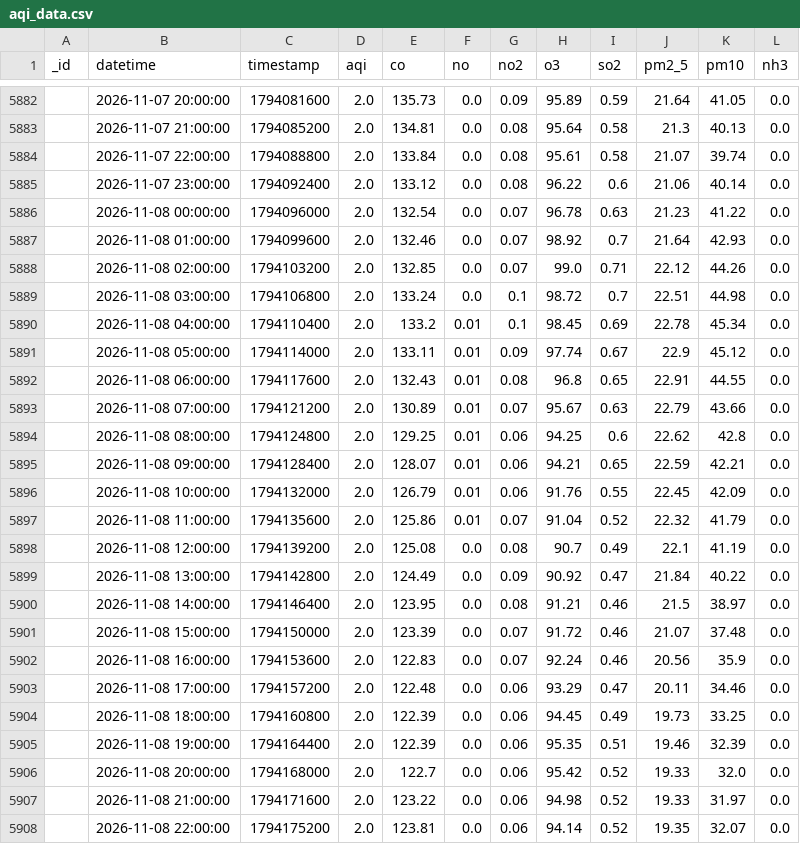
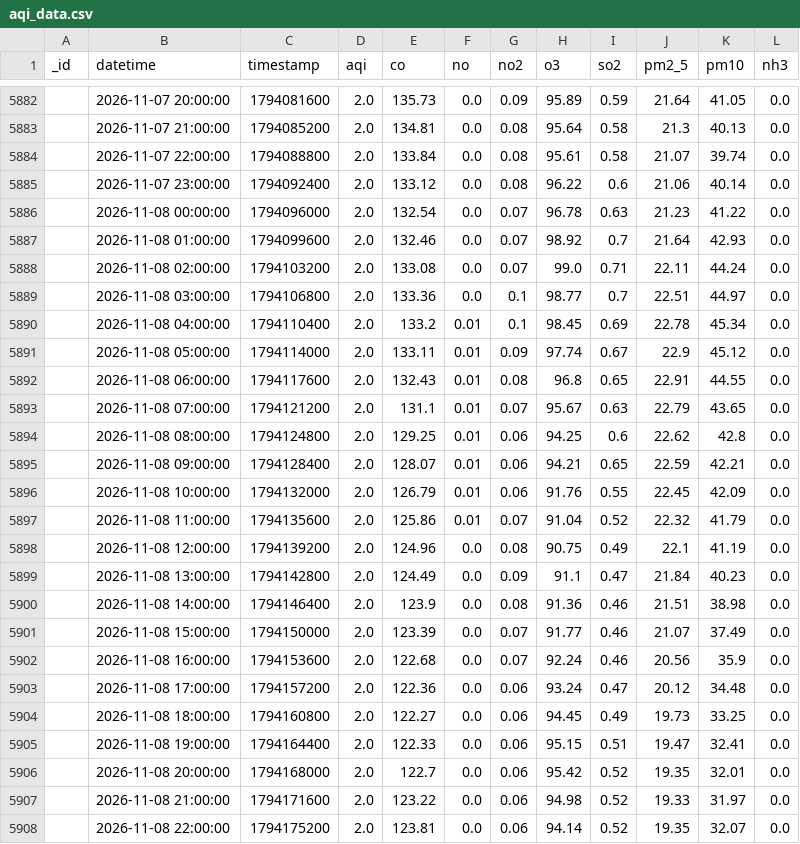
Before and after one commit to uzairharoon-dev/AQI-Predictor-End-to-End-ML-Pipeline-, a CSV file: data/aqi_data.csv, drawn as a sheet; only a part is shown, gaps mark what is left out; the diff covers the shown part only.

```diff
--- a/data/aqi_data.csv
+++ b/data/aqi_data.csv
@@ -5887,4 +5887,4 @@ _id,datetime,timestamp,aqi,co,no,no2,o3,so2,pm2_5,pm10,nh3
 ,2026-11-08 01:00:00,1794099600,2.0,132.46,0.0,0.07,98.92,0.7,21.64,42.93,0.0
-,2026-11-08 02:00:00,1794103200,2.0,132.85,0.0,0.07,99.0,0.71,22.12,44.26,0.0
-,2026-11-08 03:00:00,1794106800,2.0,133.24,0.0,0.1,98.72,0.7,22.51,44.98,0.0
+,2026-11-08 02:00:00,1794103200,2.0,133.08,0.0,0.07,99.0,0.71,22.11,44.24,0.0
+,2026-11-08 03:00:00,1794106800,2.0,133.36,0.0,0.1,98.77,0.7,22.51,44.97,0.0
 ,2026-11-08 04:00:00,1794110400,2.0,133.2,0.01,0.1,98.45,0.69,22.78,45.34,0.0
@@ -5892,3 +5892,3 @@ _id,datetime,timestamp,aqi,co,no,no2,o3,so2,pm2_5,pm10,nh3
 ,2026-11-08 06:00:00,1794117600,2.0,132.43,0.01,0.08,96.8,0.65,22.91,44.55,0.0
-,2026-11-08 07:00:00,1794121200,2.0,130.89,0.01,0.07,95.67,0.63,22.79,43.66,0.0
+,2026-11-08 07:00:00,1794121200,2.0,131.1,0.01,0.07,95.67,0.63,22.79,43.65,0.0
 ,2026-11-08 08:00:00,1794124800,2.0,129.25,0.01,0.06,94.25,0.6,22.62,42.8,0.0
@@ -5897,11 +5897,11 @@ _id,datetime,timestamp,aqi,co,no,no2,o3,so2,pm2_5,pm10,nh3
 ,2026-11-08 11:00:00,1794135600,2.0,125.86,0.01,0.07,91.04,0.52,22.32,41.79,0.0
-,2026-11-08 12:00:00,1794139200,2.0,125.08,0.0,0.08,90.7,0.49,22.1,41.19,0.0
-,2026-11-08 13:00:00,1794142800,2.0,124.49,0.0,0.09,90.92,0.47,21.84,40.22,0.0
-,2026-11-08 14:00:00,1794146400,2.0,123.95,0.0,0.08,91.21,0.46,21.5,38.97,0.0
-,2026-11-08 15:00:00,1794150000,2.0,123.39,0.0,0.07,91.72,0.46,21.07,37.48,0.0
-,2026-11-08 16:00:00,1794153600,2.0,122.83,0.0,0.07,92.24,0.46,20.56,35.9,0.0
-,2026-11-08 17:00:00,1794157200,2.0,122.48,0.0,0.06,93.29,0.47,20.11,34.46,0.0
-,2026-11-08 18:00:00,1794160800,2.0,122.39,0.0,0.06,94.45,0.49,19.73,33.25,0.0
-,2026-11-08 19:00:00,1794164400,2.0,122.39,0.0,0.06,95.35,0.51,19.46,32.39,0.0
-,2026-11-08 20:00:00,1794168000,2.0,122.7,0.0,0.06,95.42,0.52,19.33,32.0,0.0
+,2026-11-08 12:00:00,1794139200,2.0,124.96,0.0,0.08,90.75,0.49,22.1,41.19,0.0
+,2026-11-08 13:00:00,1794142800,2.0,124.49,0.0,0.09,91.1,0.47,21.84,40.23,0.0
+,2026-11-08 14:00:00,1794146400,2.0,123.9,0.0,0.08,91.36,0.46,21.51,38.98,0.0
+,2026-11-08 15:00:00,1794150000,2.0,123.39,0.0,0.07,91.77,0.46,21.07,37.49,0.0
+,2026-11-08 16:00:00,1794153600,2.0,122.68,0.0,0.07,92.24,0.46,20.56,35.9,0.0
+,2026-11-08 17:00:00,1794157200,2.0,122.36,0.0,0.06,93.24,0.47,20.12,34.48,0.0
+,2026-11-08 18:00:00,1794160800,2.0,122.27,0.0,0.06,94.45,0.49,19.73,33.25,0.0
+,2026-11-08 19:00:00,1794164400,2.0,122.33,0.0,0.06,95.15,0.51,19.47,32.41,0.0
+,2026-11-08 20:00:00,1794168000,2.0,122.7,0.0,0.06,95.42,0.52,19.35,32.01,0.0
 ,2026-11-08 21:00:00,1794171600,2.0,123.22,0.0,0.06,94.98,0.52,19.33,31.97,0.0
```
Also changed, not shown: 12 added rows, 1 removed row and 4 edited cells elsewhere in this file, 1 other file.
